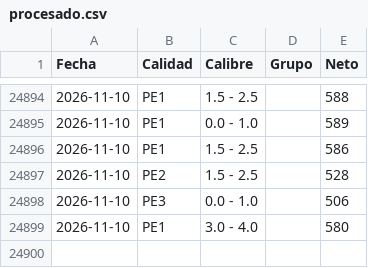
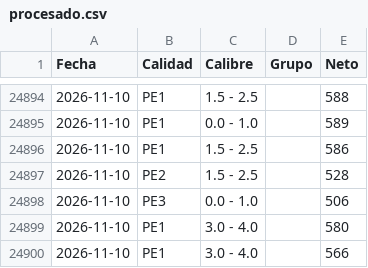
Before and after one commit to logisticaguapa-arch/inventario-fruta, a CSV file: procesado.csv, drawn as a sheet; only a part is shown, gaps mark what is left out; the diff names each change by its address in the sheet, - before the commit and + after, or states it on an @@ line.

```diff
--- a/procesado.csv
+++ b/procesado.csv
+row 24900: 2026-11-10 | PE1 | 3.0 - 4.0 |  | 566
```
Also changed, not shown: horaingreso.csv, inventario.csv, 2 other files.
